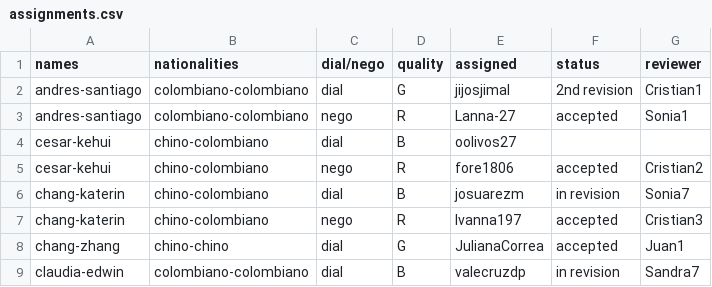
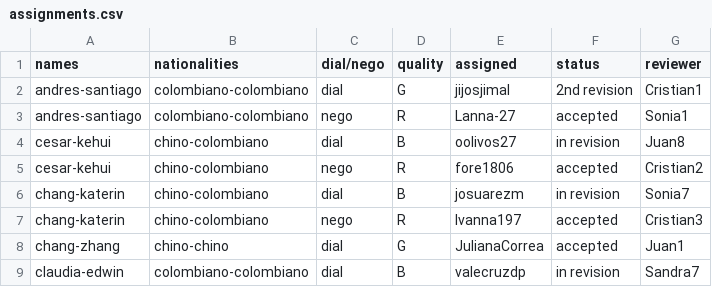
Before and after one commit to asdruelnir/Allignment, a CSV file: assignments.csv, drawn as a sheet; only a part is shown.

Commit message:
Update assignments.csv

```diff
--- a/assignments.csv
+++ b/assignments.csv
@@ -3,3 +3,3 @@ andres-santiago,colombiano-colombiano,dial,G,jijosjimal,2nd revision,Cristian1
 andres-santiago,colombiano-colombiano,nego,R,Lanna-27,accepted,Sonia1
-cesar-kehui,chino-colombiano,dial,B,oolivos27,,
+cesar-kehui,chino-colombiano,dial,B,oolivos27,in revision,Juan8
 cesar-kehui,chino-colombiano,nego,R,fore1806,accepted,Cristian2
```
